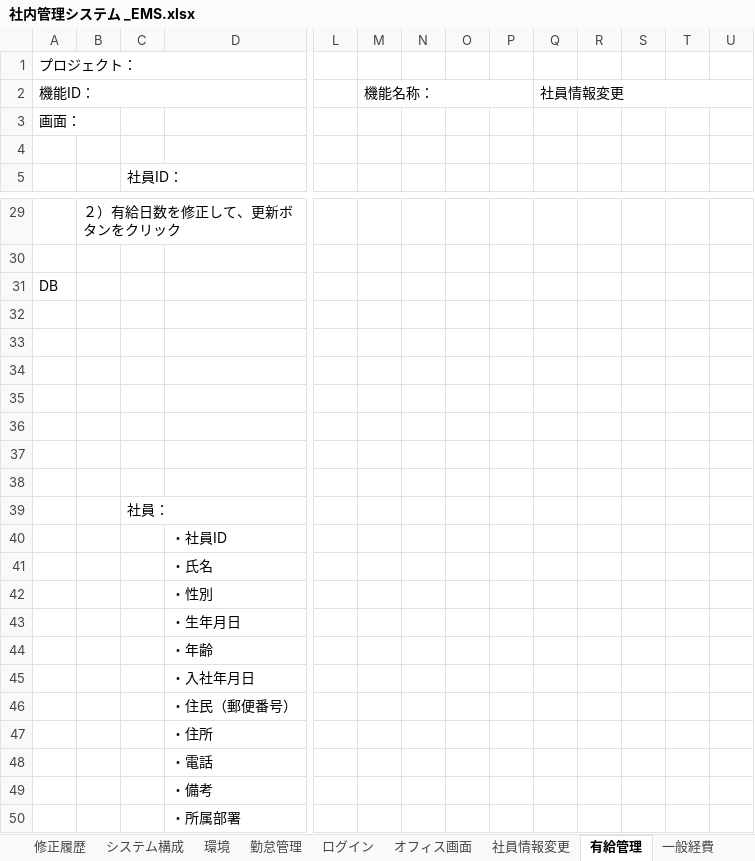
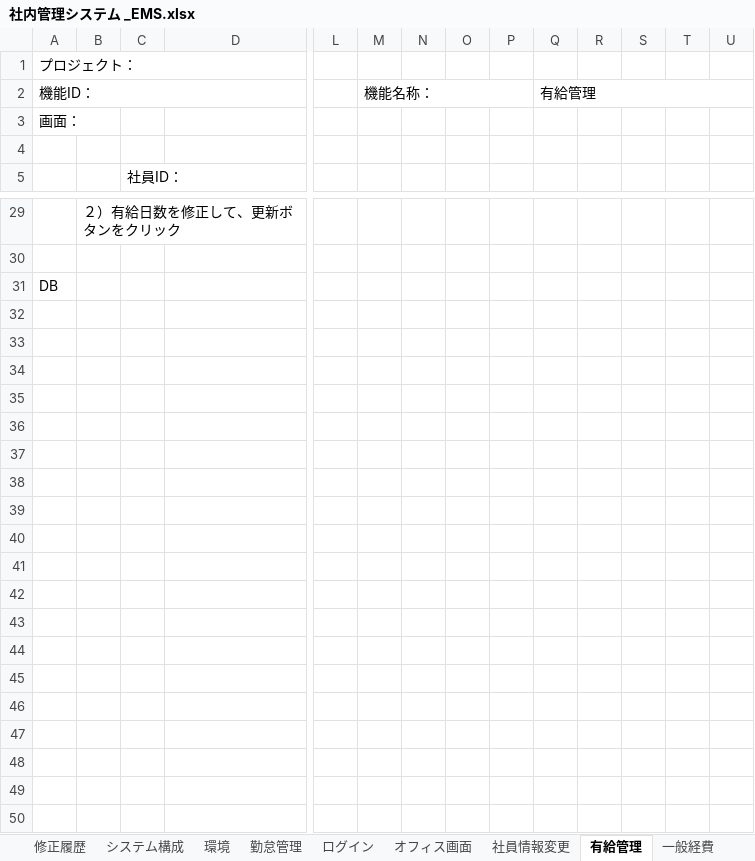
Before and after one commit to softtechSoft/emsm, an Excel workbook: DOC/要件定義/社内管理システム _EMS.xlsx, sheet 有給管理, drawn as a sheet; only a part is shown, gaps mark what is left out; values as stored, in another font and other column widths than the file's, no borders; charts and pictures not drawn; rows hold the shown columns only; the diff names each change by its address in the sheet, - before the commit and + after, or states it on an @@ line.

```diff
--- a/DOC/要件定義/社内管理システム _EMS.xlsx (sheet 有給管理)
+++ b/DOC/要件定義/社内管理システム _EMS.xlsx (sheet 有給管理)
-Q2: 社員情報変更
+Q2: 有給管理
-row 32: (empty)
-row 33: (empty)
-row 34: (empty)
-row 35: (empty)
-row 36: (empty)
-row 37: (empty)
-row 38: (empty)
-row 39:  |  | 社員：
-row 40:  |  |  | ・社員ID
-row 41:  |  |  | ・氏名
-row 42:  |  |  | ・性別
-row 43:  |  |  | ・生年月日
-row 44:  |  |  | ・年齢
-row 45:  |  |  | ・入社年月日
-row 46:  |  |  | ・住民（郵便番号）
-row 47:  |  |  | ・住所
-row 48:  |  |  | ・電話
-row 49:  |  |  | ・備考
-row 50:  |  |  | ・所属部署
```
Also changed, not shown: DOC/要件定義/社内管理システム_EMSM.xlsx, 1 other file.
